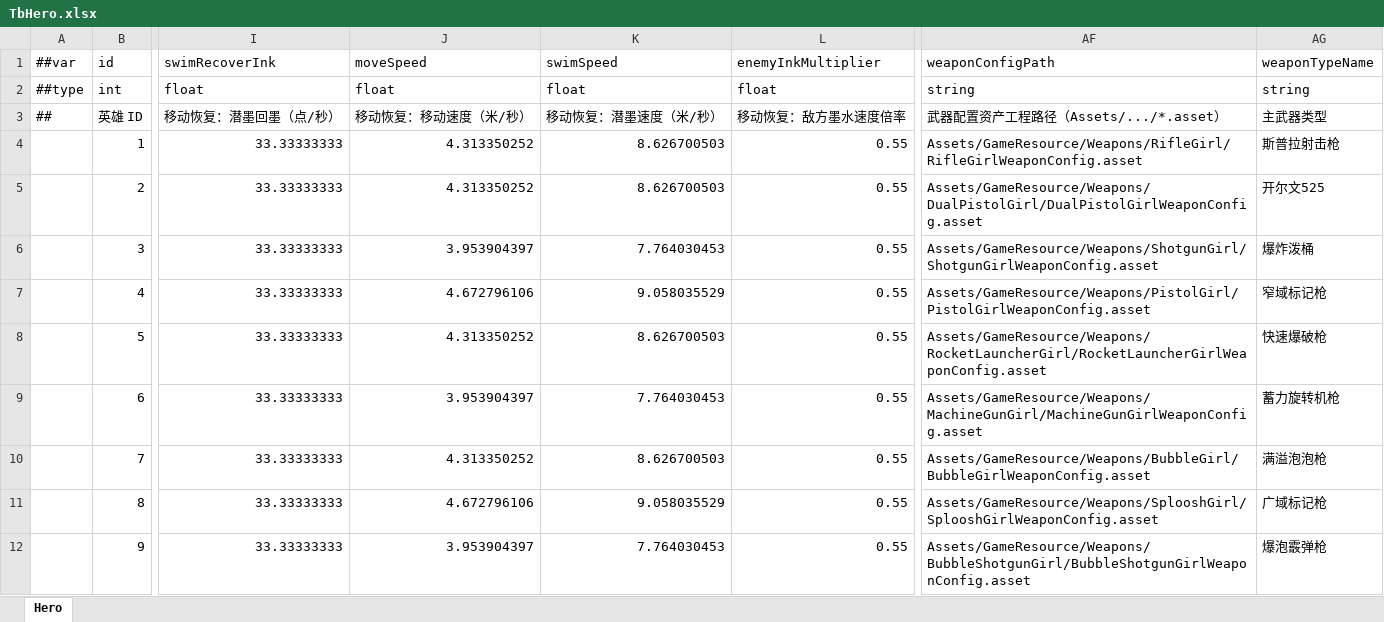
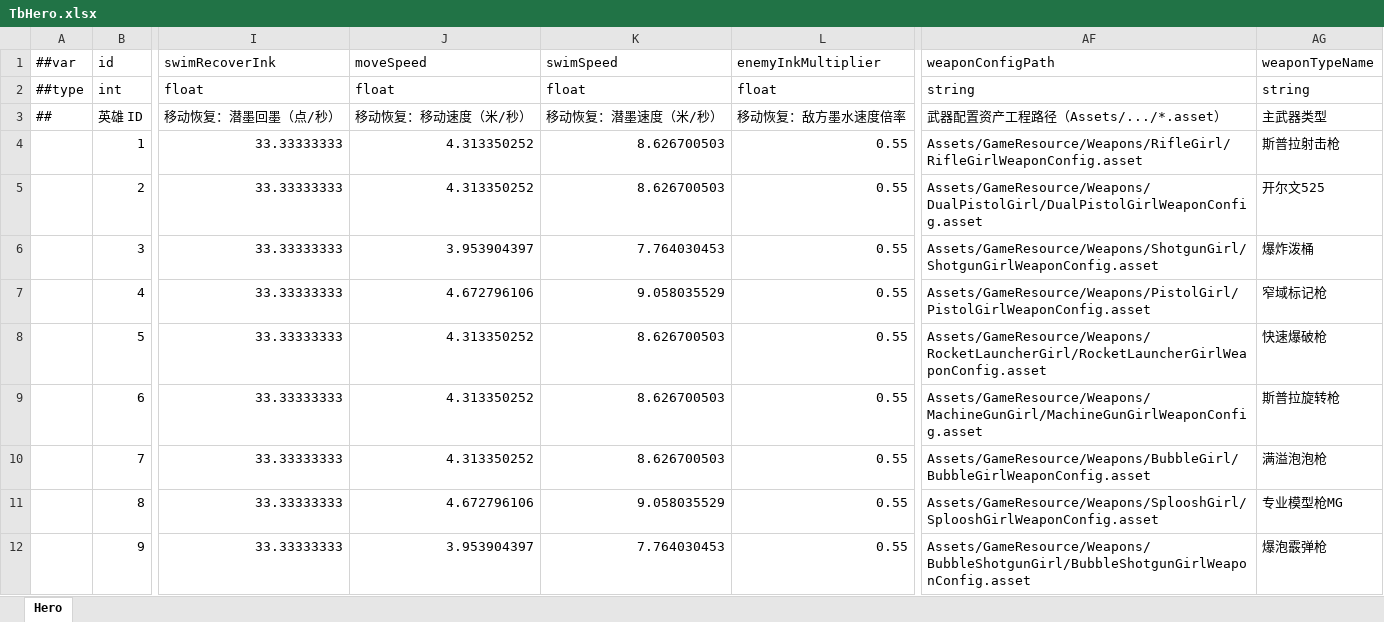
Before and after one commit to XuPH1998/ProjectSplatoon, an Excel workbook: Config/Luban/source/TbHero.xlsx, sheet Hero, drawn as a sheet; only a part is shown, gaps mark what is left out; values as stored, in another font and other column widths than the file's, no borders; the diff names each change by its address in the sheet, - before the commit and + after, or states it on an @@ line.

```diff
--- a/Config/Luban/source/TbHero.xlsx (sheet Hero)
+++ b/Config/Luban/source/TbHero.xlsx (sheet Hero)
-J9 (moveSpeed): 3.953904397
+J9 (moveSpeed): 4.313350252
-K9 (swimSpeed): 7.764030453
+K9 (swimSpeed): 8.626700503
-AG9 (weaponTypeName): 蓄力旋转机枪
+AG9 (weaponTypeName): 斯普拉旋转枪
-AG11 (weaponTypeName): 广域标记枪
+AG11 (weaponTypeName): 专业模型枪MG
```
Also changed, not shown: 30 other files.
